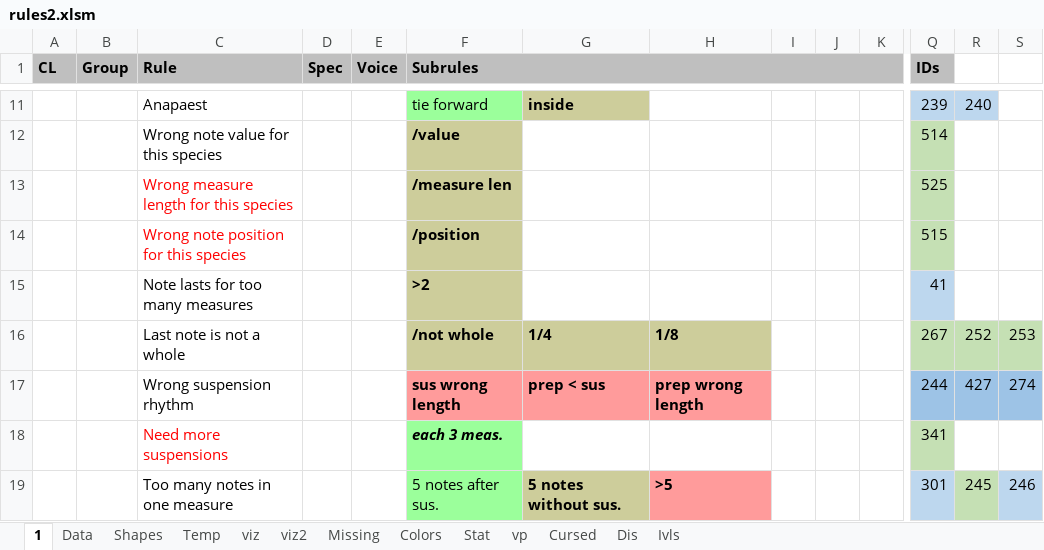
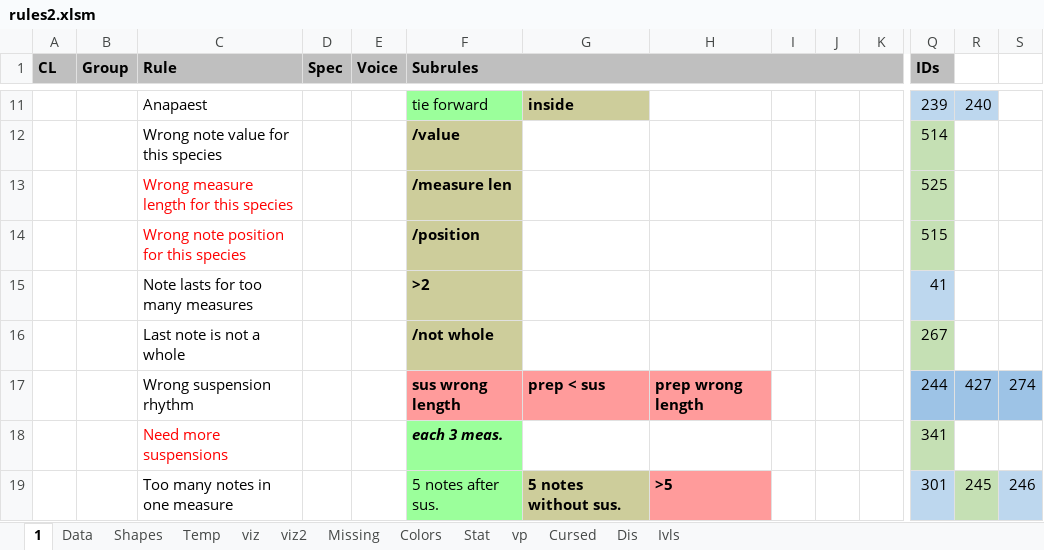
Before and after one commit to Dpst94/MGen, an Excel workbook: MGen/configs/rules2/rules2.xlsm, sheet 1, drawn as a sheet; only a part is shown, gaps mark what is left out; values as stored, in another font and other column widths than the file's, no borders; charts and pictures not drawn; removed rows and columns are numbered as before the commit, all else as after; rows hold the shown columns only; the diff names each change by its address in the sheet, - before the commit and + after, or states it on an @@ line.

Commit message:
CA3: Remove excessive rules for "Last note is not a whole"

```diff
--- a/MGen/configs/rules2/rules2.xlsm (sheet 1)
+++ b/MGen/configs/rules2/rules2.xlsm (sheet 1)
-row 16:  |  | Last note is not a whole |  |  | /not whole | 1/4 | 1/8 |  |  |  | 267 | 252 | 253
+row 16:  |  | Last note is not a whole |  |  | /not whole |  |  |  |  |  | 267
```
Also changed, not shown: sheet Data, 2 other files.
